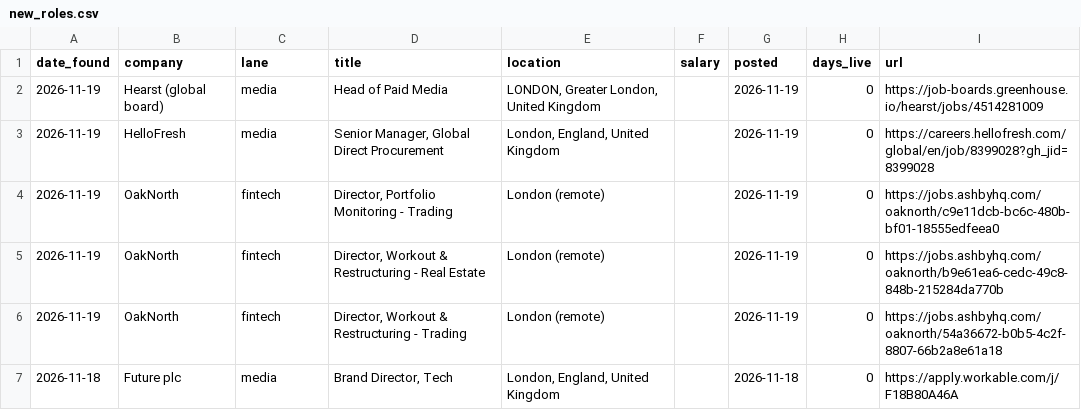
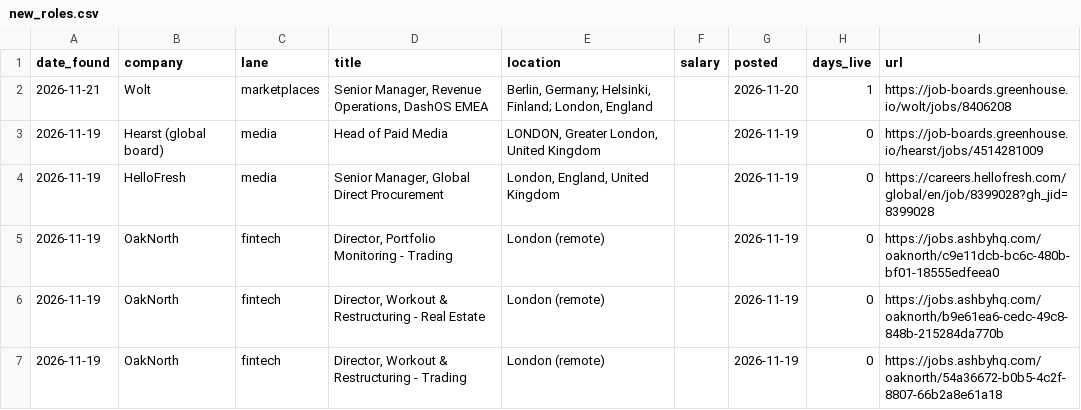
Before and after one commit to jamesm-lgtm/roleradar, a CSV file: new_roles.csv, drawn as a sheet; only a part is shown; the shorter side is filled out with more unchanged rows.

```diff
--- a/new_roles.csv
+++ b/new_roles.csv
@@ -1,2 +1,3 @@
 date_found,company,lane,title,location,salary,posted,days_live,url
+2026-11-21,Wolt,marketplaces,"Senior Manager, Revenue Operations, DashOS EMEA","Berlin, Germany; Helsinki, Finland; London, England",,2026-11-20,1,https://job-boards.greenhouse.io/wolt/jobs/8406208
 2026-11-19,Hearst (global board),media,Head of Paid Media,"LONDON, Greater London, United Kingdom",,2026-11-19,0,https://job-boards.greenhouse.io/hearst/jobs/4514281009
```
Also changed, not shown: all_current.csv, 2 other files.
